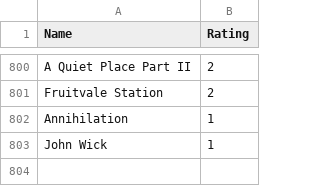
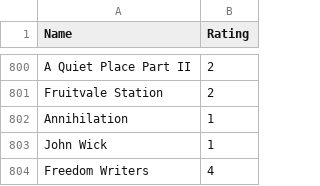
Before and after one commit to tnoel999888/movie-list, a CSV file: _data/movie-ratings.csv, drawn as a sheet; only a part is shown, gaps mark what is left out; the diff names each change by its address in the sheet, - before the commit and + after, or states it on an @@ line.

Commit message:
Update movie-ratings.csv

```diff
--- a/_data/movie-ratings.csv
+++ b/_data/movie-ratings.csv
+row 804: Freedom Writers | 4
```
